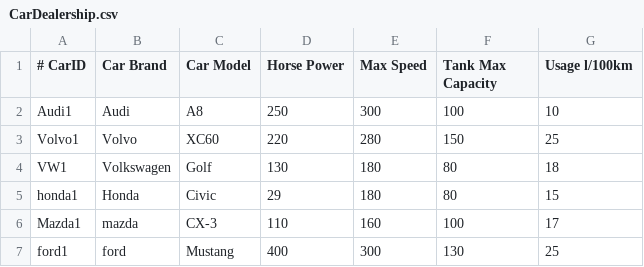
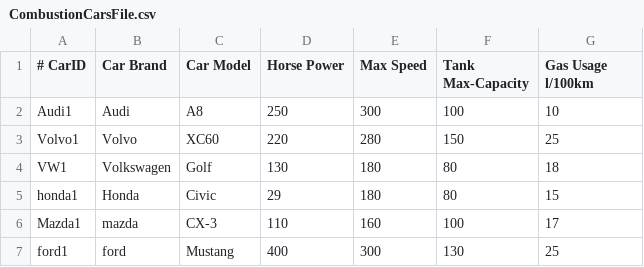
Before and after one commit to ramemerson/mtg-project, a CSV file: CarDealership/src/CombustionCarsFile.csv (was CarDealership/src/CarDealership.csv), drawn as a sheet.

Commit message:
chore: added new class combustioncar and electric car which both extend class car

```diff
--- a/CarDealership/src/CarDealership.csv
+++ b/CarDealership/src/CombustionCarsFile.csv
@@ -1,2 +1,2 @@
-# CarID, Car Brand, Car Model, Horse Power, Max Speed, Tank Max Capacity, Usage l/100km
+# CarID, Car Brand, Car Model, Horse Power, Max Speed, Tank Max-Capacity, Gas Usage l/100km
 Audi1,Audi,A8,250,300,100,10
```
Also changed, not shown: 4 other files.
